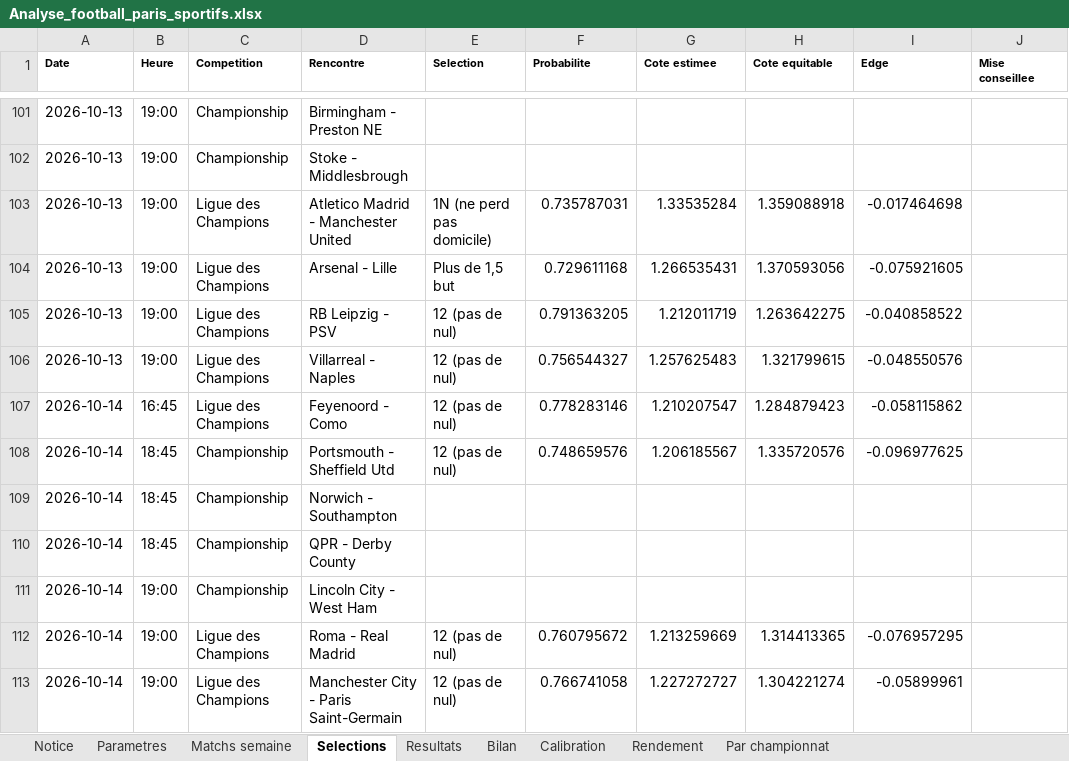
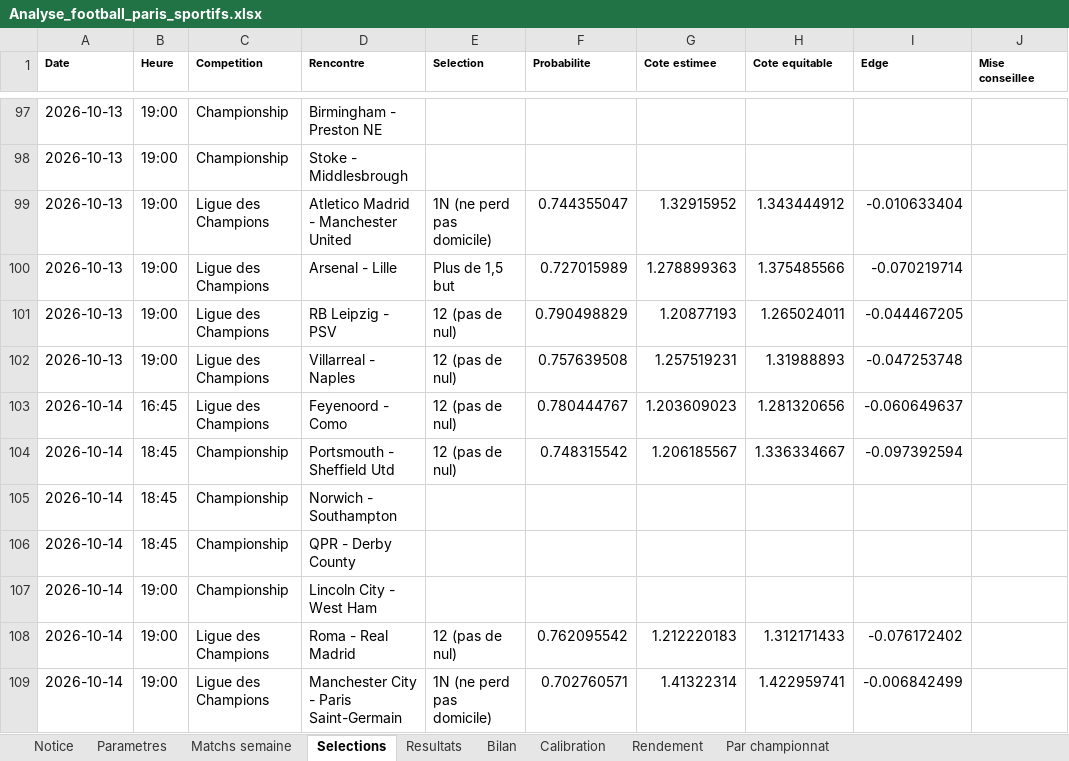
Before and after one commit to zoukeur971/analyse-foot, an Excel workbook: classeur/Analyse_football_paris_sportifs.xlsx, sheet Selections, drawn as a sheet; only a part is shown, gaps mark what is left out; values as stored, in another font and other column widths than the file's, no borders; addresses are those after the commit; the diff covers the shown part only; the diff names each change by its address in the sheet, - before the commit and + after, or states it on an @@ line.

```diff
--- a/classeur/Analyse_football_paris_sportifs.xlsx (sheet Selections)
+++ b/classeur/Analyse_football_paris_sportifs.xlsx (sheet Selections)
-F99 (Probabilite): 0.735787031
+F99 (Probabilite): 0.744355047
-G99 (Cote estimee): 1.33535284
+G99 (Cote estimee): 1.32915952
-H99 (Cote equitable): 1.359088918
+H99 (Cote equitable): 1.343444912
-I99 (Edge): -0.017464698
+I99 (Edge): -0.010633404
-F100 (Probabilite): 0.729611168
+F100 (Probabilite): 0.727015989
-G100 (Cote estimee): 1.266535431
+G100 (Cote estimee): 1.278899363
-H100 (Cote equitable): 1.370593056
+H100 (Cote equitable): 1.375485566
-I100 (Edge): -0.075921605
+I100 (Edge): -0.070219714
-F101 (Probabilite): 0.791363205
+F101 (Probabilite): 0.790498829
-G101 (Cote estimee): 1.212011719
+G101 (Cote estimee): 1.20877193
-H101 (Cote equitable): 1.263642275
+H101 (Cote equitable): 1.265024011
-I101 (Edge): -0.040858522
+I101 (Edge): -0.044467205
-F102 (Probabilite): 0.756544327
+F102 (Probabilite): 0.757639508
-G102 (Cote estimee): 1.257625483
+G102 (Cote estimee): 1.257519231
-H102 (Cote equitable): 1.321799615
+H102 (Cote equitable): 1.31988893
-I102 (Edge): -0.048550576
+I102 (Edge): -0.047253748
-F103 (Probabilite): 0.778283146
+F103 (Probabilite): 0.780444767
-G103 (Cote estimee): 1.210207547
+G103 (Cote estimee): 1.203609023
-H103 (Cote equitable): 1.284879423
+H103 (Cote equitable): 1.281320656
-I103 (Edge): -0.058115862
+I103 (Edge): -0.060649637
-F104 (Probabilite): 0.748659576
+F104 (Probabilite): 0.748315542
-H104 (Cote equitable): 1.335720576
+H104 (Cote equitable): 1.336334667
-I104 (Edge): -0.096977625
+I104 (Edge): -0.097392594
-F108 (Probabilite): 0.760795672
+F108 (Probabilite): 0.762095542
-G108 (Cote estimee): 1.213259669
+G108 (Cote estimee): 1.212220183
-H108 (Cote equitable): 1.314413365
+H108 (Cote equitable): 1.312171433
-I108 (Edge): -0.076957295
+I108 (Edge): -0.076172402
-E109 (Selection): 12 (pas de nul)
+E109 (Selection): 1N (ne perd pas domicile)
-F109 (Probabilite): 0.766741058
+F109 (Probabilite): 0.702760571
-G109 (Cote estimee): 1.227272727
+G109 (Cote estimee): 1.41322314
-H109 (Cote equitable): 1.304221274
+H109 (Cote equitable): 1.422959741
-I109 (Edge): -0.05899961
+I109 (Edge): -0.006842499
```
Also changed, not shown: 8 added rows, 4 removed rows and 189 edited cells elsewhere in this sheet, sheet Matchs semaine, sheet Resultats, sheet Par championnat, sheet Bilan, sheet Calibration, sheet Rendement, 2 more sheets, 6 other files.
